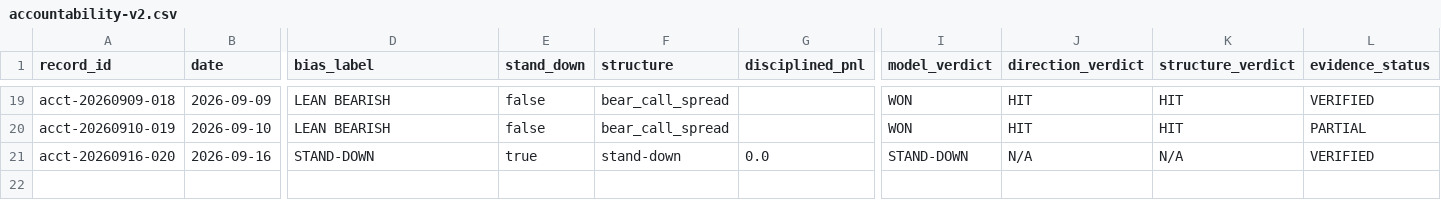
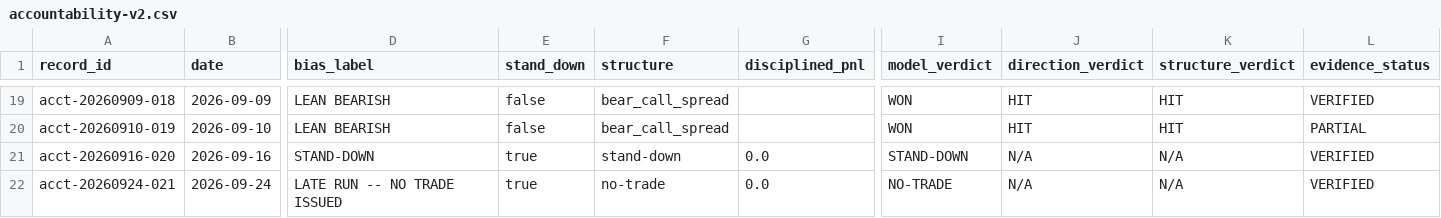
Before and after one commit to MalikAI-786/MalikAI-786-spx, a CSV file: ledger/accountability-v2.csv, drawn as a sheet; only a part is shown, gaps mark what is left out; rows hold the shown columns only; the diff names each change by its address in the sheet, - before the commit and + after, or states it on an @@ line.

```diff
--- a/ledger/accountability-v2.csv
+++ b/ledger/accountability-v2.csv
+row 22: acct-20260924-021 | 2026-09-24 | LATE RUN -- NO TRADE ISSUED | true | no-trade | 0.0 | NO-TRADE | N/A | N/A | VERIFIED
```
Also changed, not shown: 2 other files.
